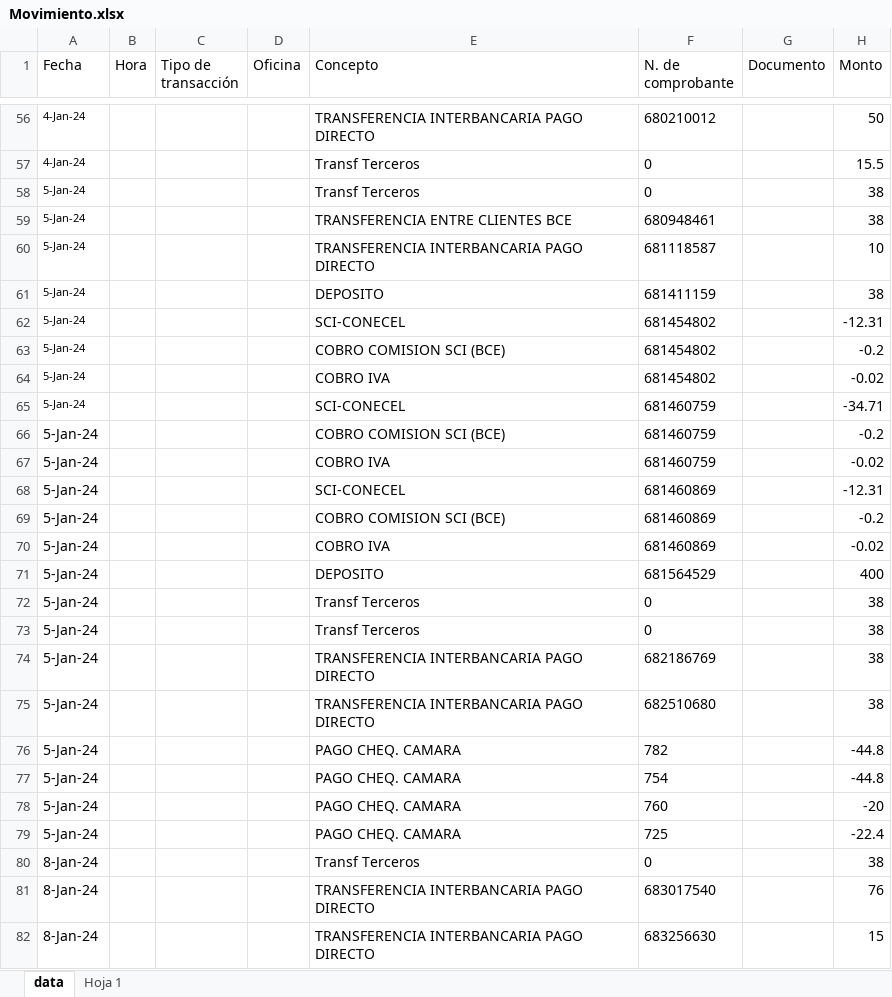
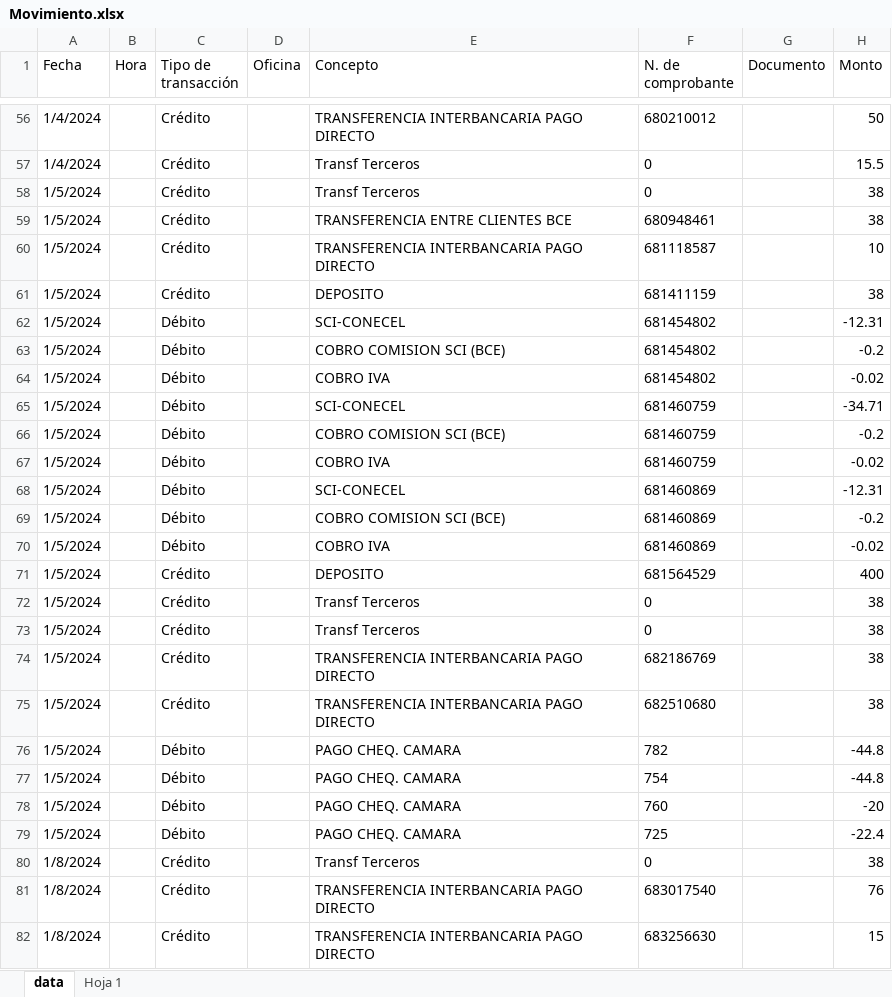
Before and after one commit to MiliPalacios/Proyecto, an Excel workbook: datasets/Movimiento.xlsx, sheet data, drawn as a sheet; only a part is shown, gaps mark what is left out; values as stored, in another font and other column widths than the file's, no borders; the diff covers the shown part only; the diff names each change by its address in the sheet, - before the commit and + after, or states it on an @@ line.

```diff
--- a/datasets/Movimiento.xlsx (sheet data)
+++ b/datasets/Movimiento.xlsx (sheet data)
@@ A56:A65 text size: larger @@
-A56:A57 (Fecha): 4-Jan-24
+A56:A57 (Fecha): 1/4/2024
-C56:C61 (Tipo de transacción): (empty)
+C56:C61 (Tipo de transacción): Crédito
-A58:A79 (Fecha): 5-Jan-24
+A58:A79 (Fecha): 1/5/2024
-C62:C70 (Tipo de transacción): (empty)
+C62:C70 (Tipo de transacción): Débito
-C71:C75 (Tipo de transacción): (empty)
+C71:C75 (Tipo de transacción): Crédito
-C76:C79 (Tipo de transacción): (empty)
+C76:C79 (Tipo de transacción): Débito
-A80:A82 (Fecha): 8-Jan-24
+A80:A82 (Fecha): 1/8/2024
-C80:C82 (Tipo de transacción): (empty)
+C80:C82 (Tipo de transacción): Crédito
```
Also changed, not shown: 660 edited cells and cell formats elsewhere in this sheet, formulas that keep their value, hidden cells, 4 other files.
